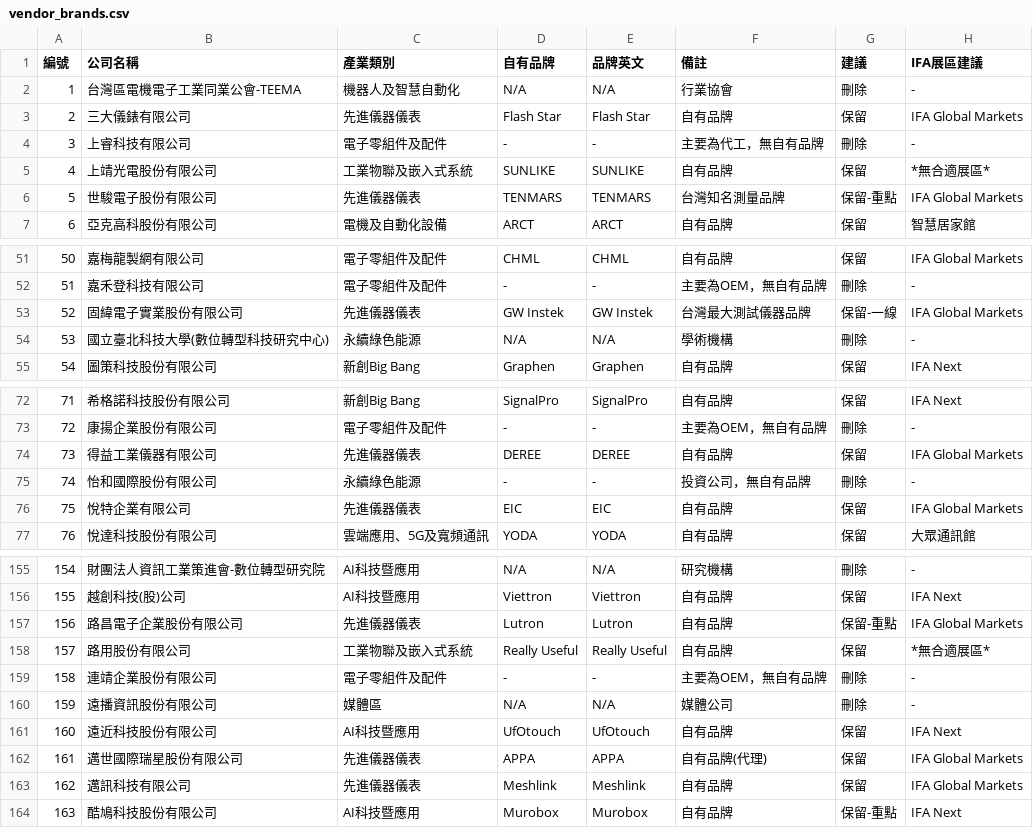
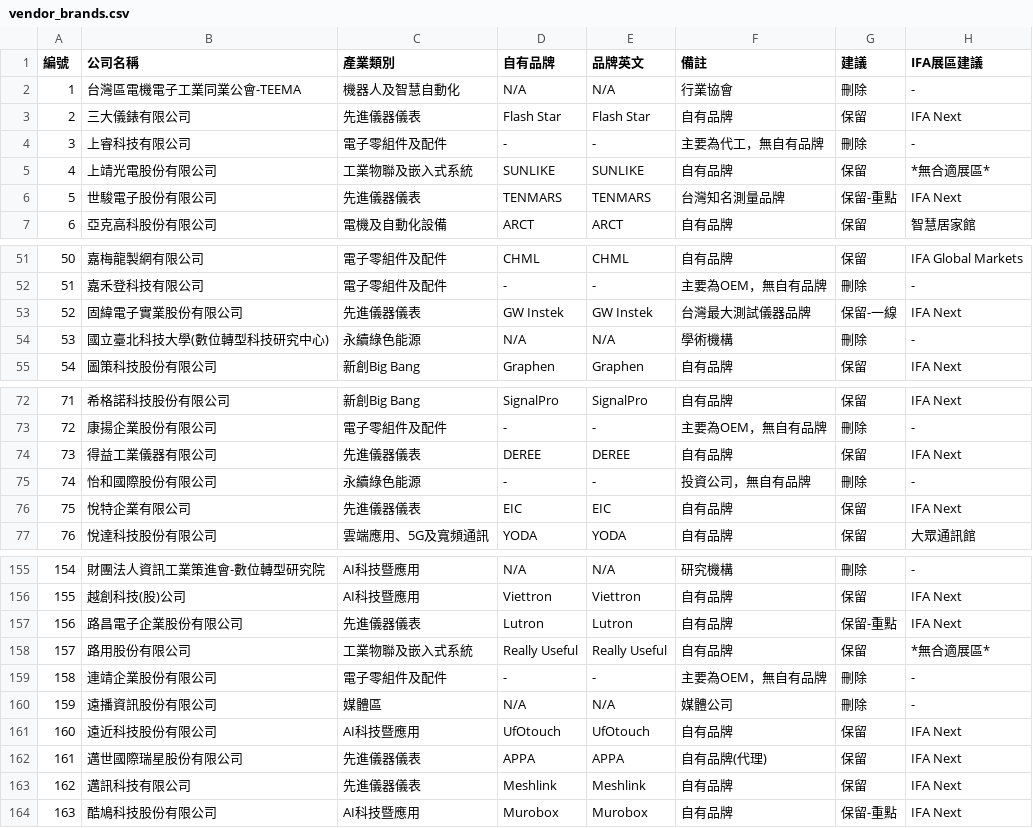
Before and after one commit to qqarter/Repp, a CSV file: vendor_brands.csv, drawn as a sheet; only a part is shown, gaps mark what is left out; the diff covers the shown part only.

```diff
--- a/vendor_brands.csv
+++ b/vendor_brands.csv
@@ -2,6 +2,6 @@
 1,台灣區電機電子工業同業公會-TEEMA,機器人及智慧自動化,N/A,N/A,行業協會,刪除,-
-2,三大儀錶有限公司,先進儀器儀表,Flash Star,Flash Star,自有品牌,保留,IFA Global Markets
+2,三大儀錶有限公司,先進儀器儀表,Flash Star,Flash Star,自有品牌,保留,IFA Next
 3,上睿科技有限公司,電子零組件及配件,-,-,主要為代工，無自有品牌,刪除,-
 4,上靖光電股份有限公司,工業物聯及嵌入式系統,SUNLIKE,SUNLIKE,自有品牌,保留,*無合適展區*
-5,世駿電子股份有限公司,先進儀器儀表,TENMARS,TENMARS,台灣知名測量品牌,保留-重點,IFA Global Markets
+5,世駿電子股份有限公司,先進儀器儀表,TENMARS,TENMARS,台灣知名測量品牌,保留-重點,IFA Next
 6,亞克高科股份有限公司,電機及自動化設備,ARCT,ARCT,自有品牌,保留,智慧居家館
@@ -52,3 +52,3 @@
 51,嘉禾登科技有限公司,電子零組件及配件,-,-,主要為OEM，無自有品牌,刪除,-
-52,固緯電子實業股份有限公司,先進儀器儀表,GW Instek,GW Instek,台灣最大測試儀器品牌,保留-一線,IFA Global Markets
+52,固緯電子實業股份有限公司,先進儀器儀表,GW Instek,GW Instek,台灣最大測試儀器品牌,保留-一線,IFA Next
 53,國立臺北科技大學(數位轉型科技研究中心),永續綠色能源,N/A,N/A,學術機構,刪除,-
@@ -73,5 +73,5 @@
 72,康揚企業股份有限公司,電子零組件及配件,-,-,主要為OEM，無自有品牌,刪除,-
-73,得益工業儀器有限公司,先進儀器儀表,DEREE,DEREE,自有品牌,保留,IFA Global Markets
+73,得益工業儀器有限公司,先進儀器儀表,DEREE,DEREE,自有品牌,保留,IFA Next
 74,怡和國際股份有限公司,永續綠色能源,-,-,投資公司，無自有品牌,刪除,-
-75,悅特企業有限公司,先進儀器儀表,EIC,EIC,自有品牌,保留,IFA Global Markets
+75,悅特企業有限公司,先進儀器儀表,EIC,EIC,自有品牌,保留,IFA Next
 76,悅達科技股份有限公司,雲端應用、5G及寬頻通訊,YODA,YODA,自有品牌,保留,大眾通訊館
@@ -156,3 +156,3 @@
 155,越創科技(股)公司,AI科技暨應用,Viettron,Viettron,自有品牌,保留,IFA Next
-156,路昌電子企業股份有限公司,先進儀器儀表,Lutron,Lutron,自有品牌,保留-重點,IFA Global Markets
+156,路昌電子企業股份有限公司,先進儀器儀表,Lutron,Lutron,自有品牌,保留-重點,IFA Next
 157,路用股份有限公司,工業物聯及嵌入式系統,Really Useful,Really Useful,自有品牌,保留,*無合適展區*
@@ -161,4 +161,4 @@
 160,遠近科技股份有限公司,AI科技暨應用,UfOtouch,UfOtouch,自有品牌,保留,IFA Next
-161,邁世國際瑞星股份有限公司,先進儀器儀表,APPA,APPA,自有品牌(代理),保留,IFA Global Markets
-162,邁訊科技有限公司,先進儀器儀表,Meshlink,Meshlink,自有品牌,保留,IFA Global Markets
+161,邁世國際瑞星股份有限公司,先進儀器儀表,APPA,APPA,自有品牌(代理),保留,IFA Next
+162,邁訊科技有限公司,先進儀器儀表,Meshlink,Meshlink,自有品牌,保留,IFA Next
 163,酷鳩科技股份有限公司,AI科技暨應用,Murobox,Murobox,自有品牌,保留-重點,IFA Next
```
Also changed, not shown: 6 edited cells elsewhere in this file, 3 other files.
